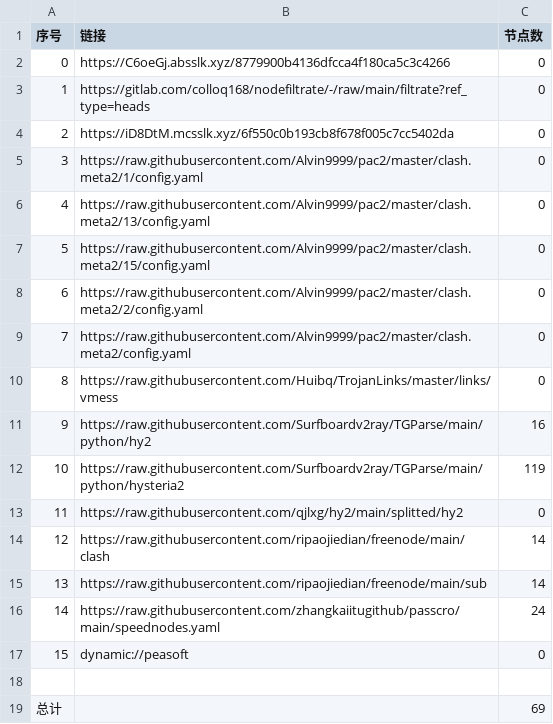
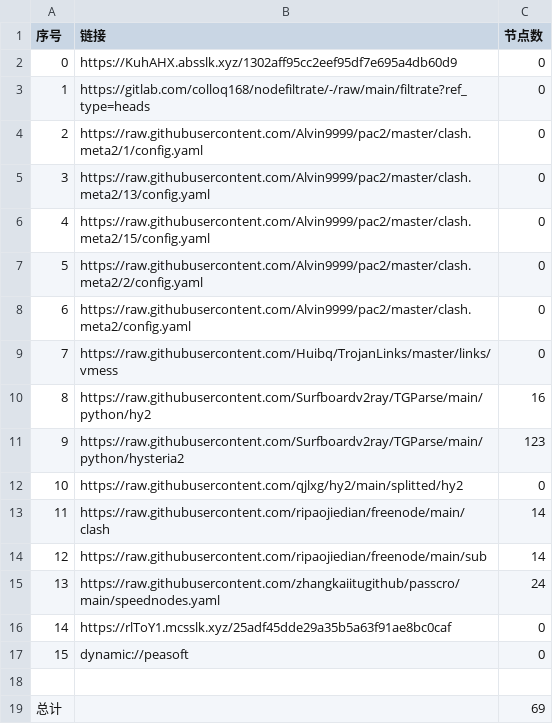
Before and after one commit to suanxidanian/AutoMergePublicNodes, a CSV file: list_result.csv, drawn as a sheet; removed rows and columns are numbered as before the commit, all else as after; the diff names each change by its address in the sheet, - before the commit and + after, or states it on an @@ line.

```diff
--- a/list_result.csv
+++ b/list_result.csv
-B2 (链接): https://C6oeGj.absslk.xyz/8779900b4136dfcca4f180ca5c3c4266
+B2 (链接): https://KuhAHX.absslk.xyz/1302aff95cc2eef95df7e695a4db60d9
-row 4: 2 | https://iD8DtM.mcsslk.xyz/6f550c0b193cb8f678f005c7cc5402da | 0
@@ column A (序号) renumbered between rows 4 and 15 @@
-C11 (节点数): 119
+C11 (节点数): 123
+row 16: 14 | https://rlToY1.mcsslk.xyz/25adf45dde29a35b5a63f91ae8bc0caf | 0
```
Also changed, not shown: 20 other files.
